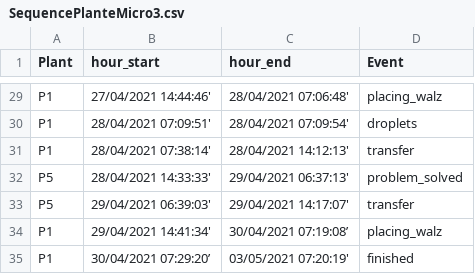
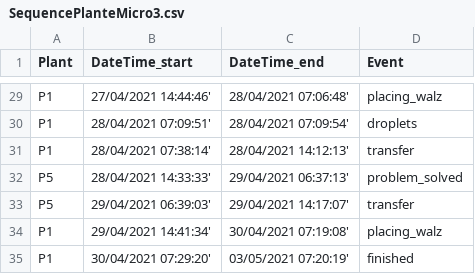
Before and after one commit to PalmStudio/Biophysics_database_palm, a CSV file: 0-data/scenario_sequence/SequencePlanteMicro3.csv, drawn as a sheet; only a part is shown, gaps mark what is left out; the diff names each change by its address in the sheet, - before the commit and + after, or states it on an @@ line.

Commit message:
Update SequencePlanteMicro3.csv
Update column name and fix character error in some dates values

```diff
--- a/0-data/scenario_sequence/SequencePlanteMicro3.csv
+++ b/0-data/scenario_sequence/SequencePlanteMicro3.csv
-B1: hour_start
+B1: DateTime_start
-C1: hour_end
+C1: DateTime_end
-C34 (DateTime_end): 30/04/2021 07:19:08’
+C34 (DateTime_end): 30/04/2021 07:19:08'
-B35 (DateTime_start): 30/04/2021 07:29:20’
+B35 (DateTime_start): 30/04/2021 07:29:20'
```
